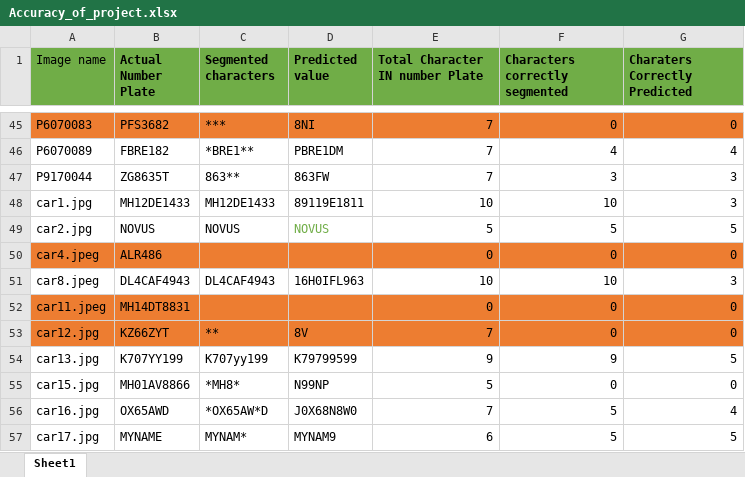
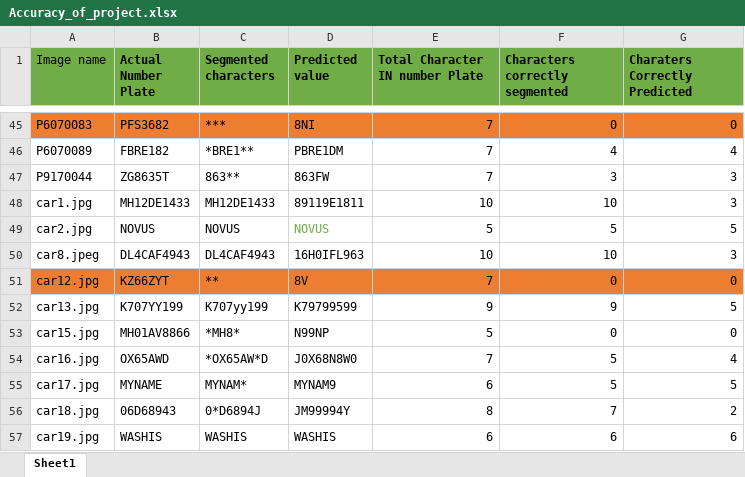
Before and after one commit to abhishek-1991/Automatic-Number-Plate-Recognition-System, an Excel workbook: Accuracy_of_project.xlsx, sheet Sheet1, drawn as a sheet; only a part is shown, gaps mark what is left out; the shorter side is filled out with more unchanged rows; values as stored, in another font and other column widths than the file's, no borders; the diff names each change by its address in the sheet, - before the commit and + after, or states it on an @@ line.

```diff
--- a/Accuracy_of_project.xlsx (sheet Sheet1)
+++ b/Accuracy_of_project.xlsx (sheet Sheet1)
-row 50: car4.jpeg | ALR486 |  |  | 0 | 0 | 0
-row 52: car11.jpeg | MH14DT8831 |  |  | 0 | 0 | 0
```
Also changed, not shown: 2 other files.
